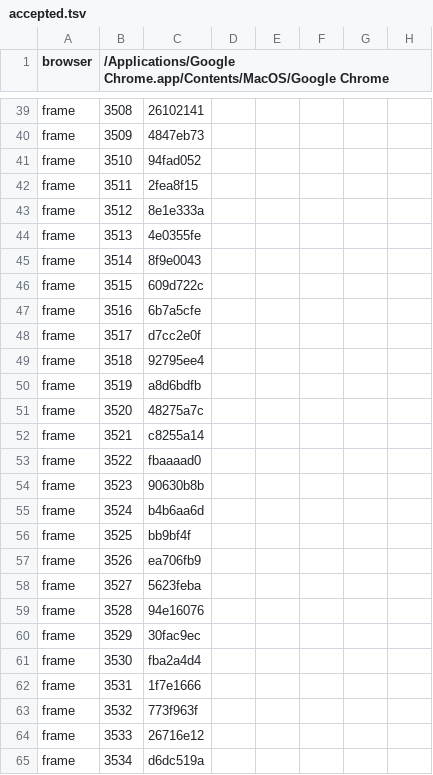
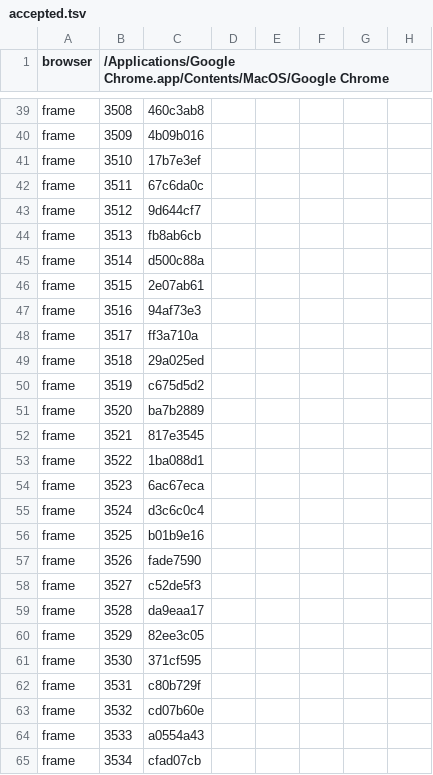
Before and after one commit to amigomarce/solve-or-boom, a TSV file: production/qa/evidence/grow-solve-or-boom/accepted.tsv, drawn as a sheet; only a part is shown, gaps mark what is left out; the diff covers the shown part only; the diff names each change by its address in the sheet, - before the commit and + after, or states it on an @@ line.

```diff
--- a/production/qa/evidence/grow-solve-or-boom/accepted.tsv
+++ b/production/qa/evidence/grow-solve-or-boom/accepted.tsv
-C39: 26102141
+C39: 460c3ab8
-C40: 4847eb73
+C40: 4b09b016
-C41: 94fad052
+C41: 17b7e3ef
-C42: 2fea8f15
+C42: 67c6da0c
-C43: 8e1e333a
+C43: 9d644cf7
-C44: 4e0355fe
+C44: fb8ab6cb
-C45: 8f9e0043
+C45: d500c88a
-C46: 609d722c
+C46: 2e07ab61
-C47: 6b7a5cfe
+C47: 94af73e3
-C48: d7cc2e0f
+C48: ff3a710a
-C49: 92795ee4
+C49: 29a025ed
-C50: a8d6bdfb
+C50: c675d5d2
-C51: 48275a7c
+C51: ba7b2889
-C52: c8255a14
+C52: 817e3545
-C53: fbaaaad0
+C53: 1ba088d1
-C54: 90630b8b
+C54: 6ac67eca
-C55: b4b6aa6d
+C55: d3c6c0c4
-C56: bb9bf4f
+C56: b01b9e16
-C57: ea706fb9
+C57: fade7590
-C58: 5623feba
+C58: c52de5f3
-C59: 94e16076
+C59: da9eaa17
-C60: 30fac9ec
+C60: 82ee3c05
-C61: fba2a4d4
+C61: 371cf595
-C62: 1f7e1666
+C62: c80b729f
-C63: 773f963f
+C63: cd07b60e
-C64: 26716e12
+C64: a0554a43
-C65: d6dc519a
+C65: cfad07cb
```
Also changed, not shown: 3 added rows and 107 edited cells elsewhere in this file, 33 other files.
